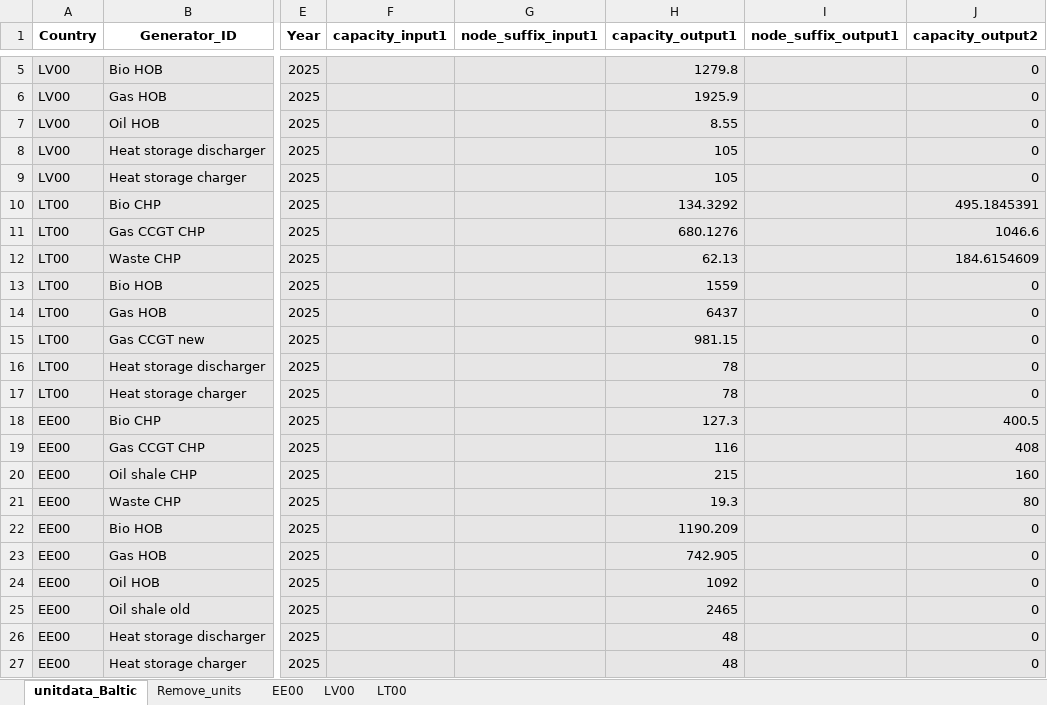
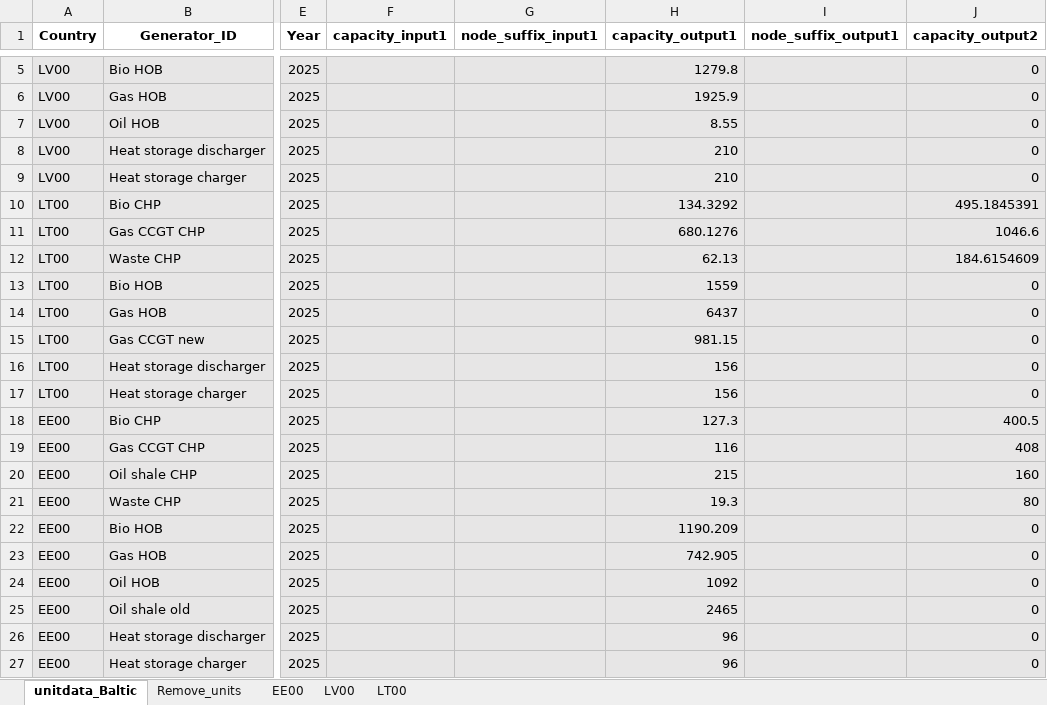
Before and after one commit to vttresearch/north_european_model, an Excel workbook: src_files/data_files/balticData.xlsx, sheet unitdata_Baltic, drawn as a sheet; only a part is shown, gaps mark what is left out; values as stored, in another font and other column widths than the file's, no borders; the diff names each change by its address in the sheet, - before the commit and + after, or states it on an @@ line.

```diff
--- a/src_files/data_files/balticData.xlsx (sheet unitdata_Baltic)
+++ b/src_files/data_files/balticData.xlsx (sheet unitdata_Baltic)
-H8:H9 (capacity_output1): 105
+H8:H9 (capacity_output1): 210
-H16:H17 (capacity_output1): 78
+H16:H17 (capacity_output1): 156
-H26:H27 (capacity_output1): 48
+H26:H27 (capacity_output1): 96
```
Also changed, not shown: src_files/data_files/Finland_dheat_and_industry.xlsx, src_files/data_files/unitdata_chp-units.xlsx, 1 other file.
